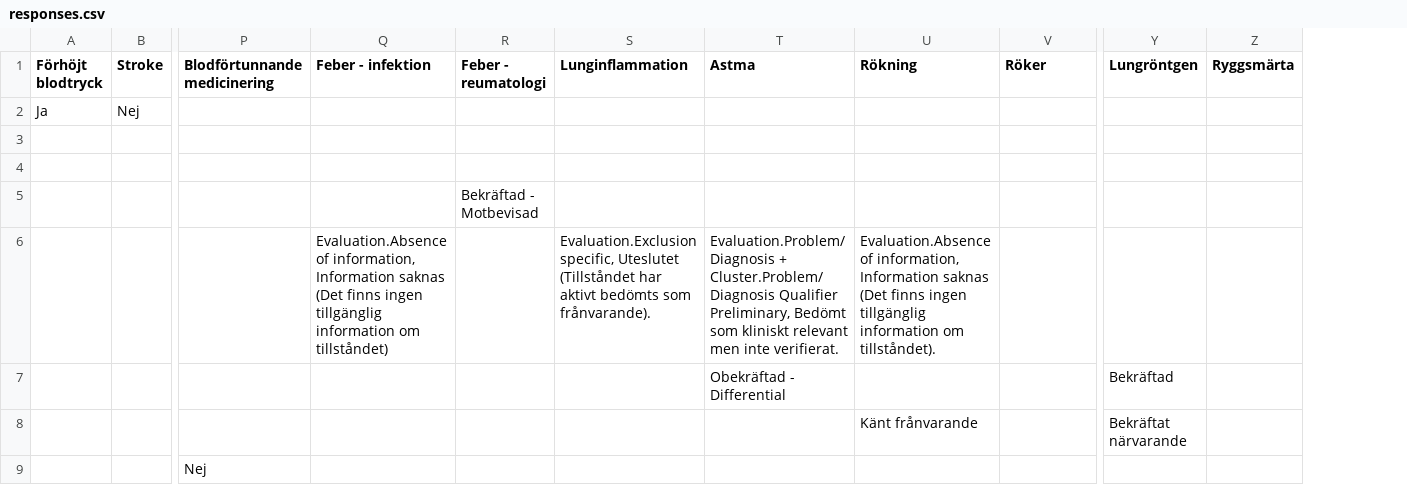
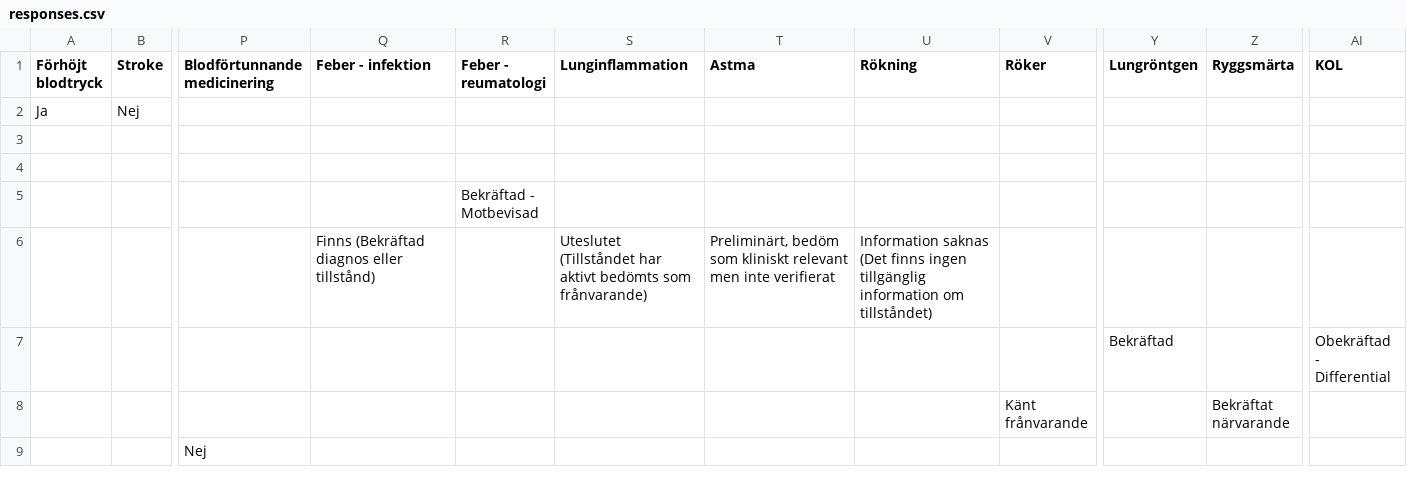
Before and after one commit to axcaz/documentation-infomodels, a CSV file: responses.csv, drawn as a sheet; only a part is shown, gaps mark what is left out; the diff names each change by its address in the sheet, - before the commit and + after, or states it on an @@ line.

Commit message:
Bugs
Fixat buggar med responses igen (var NaN tidigare på vissa) + ändrat lite i pat.fall 06

```diff
--- a/responses.csv
+++ b/responses.csv
+column AI (KOL), row 7: Obekräftad - Differential
-Q6 (Feber - infektion): Evaluation.Absence of information, Information saknas (Det finns ingen tillgänglig information om tillståndet)
+Q6 (Feber - infektion): Finns (Bekräftad diagnos eller tillstånd)
-S6 (Lunginflammation): Evaluation.Exclusion specific, Uteslutet (Tillståndet har aktivt bedömts som frånvarande).
+S6 (Lunginflammation): Uteslutet (Tillståndet har aktivt bedömts som frånvarande)
-T6 (Astma): Evaluation.Problem/Diagnosis + Cluster.Problem/Diagnosis Qualifier Preliminary, Bedömt som kliniskt relevant men inte verifierat.
+T6 (Astma): Preliminärt, bedöm som kliniskt relevant men inte verifierat
-U6 (Rökning): Evaluation.Absence of information, Information saknas (Det finns ingen tillgänglig information om tillståndet).
+U6 (Rökning): Information saknas (Det finns ingen tillgänglig information om tillståndet)
-T7 (Astma): Obekräftad - Differential
+T7 (Astma): (empty)
-U8 (Rökning): Känt frånvarande
+U8 (Rökning): (empty)
-V8 (Röker): (empty)
+V8 (Röker): Känt frånvarande
-Y8 (Lungröntgen): Bekräftat närvarande
+Y8 (Lungröntgen): (empty)
-Z8 (Ryggsmärta): (empty)
+Z8 (Ryggsmärta): Bekräftat närvarande
```
Also changed, not shown: 3 other files.
